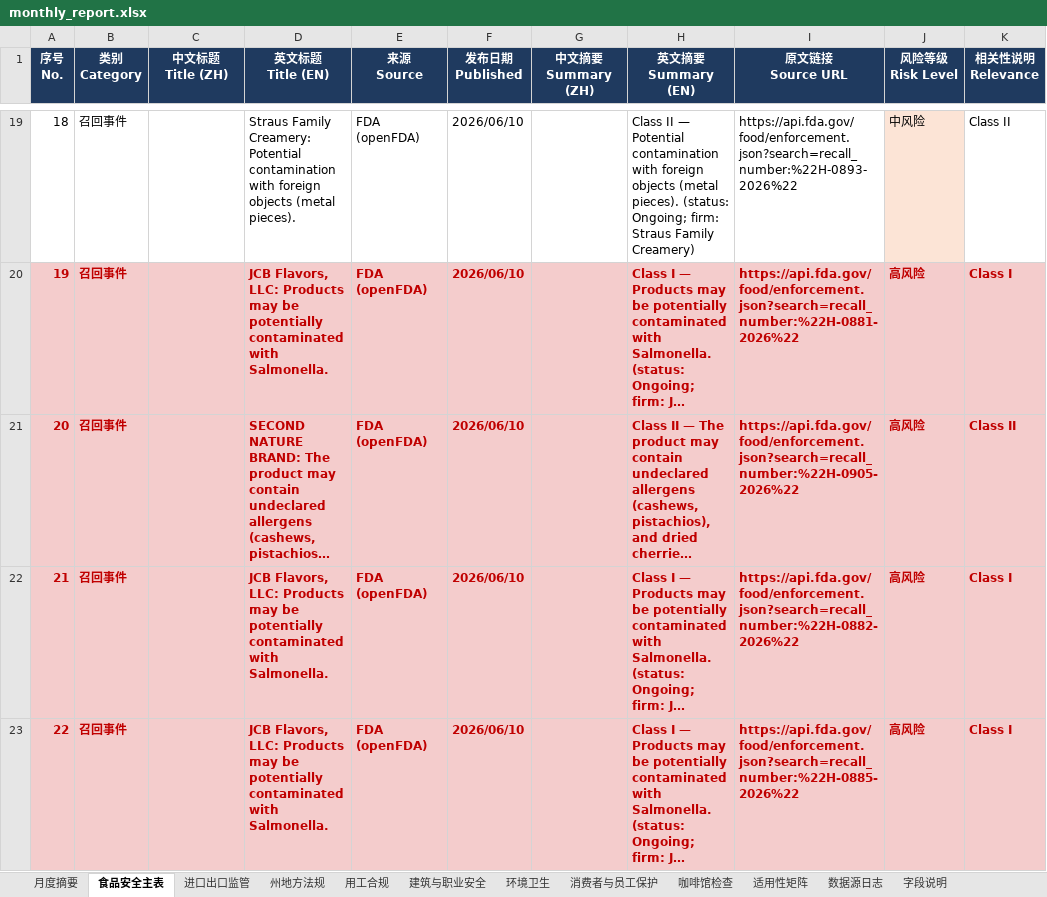
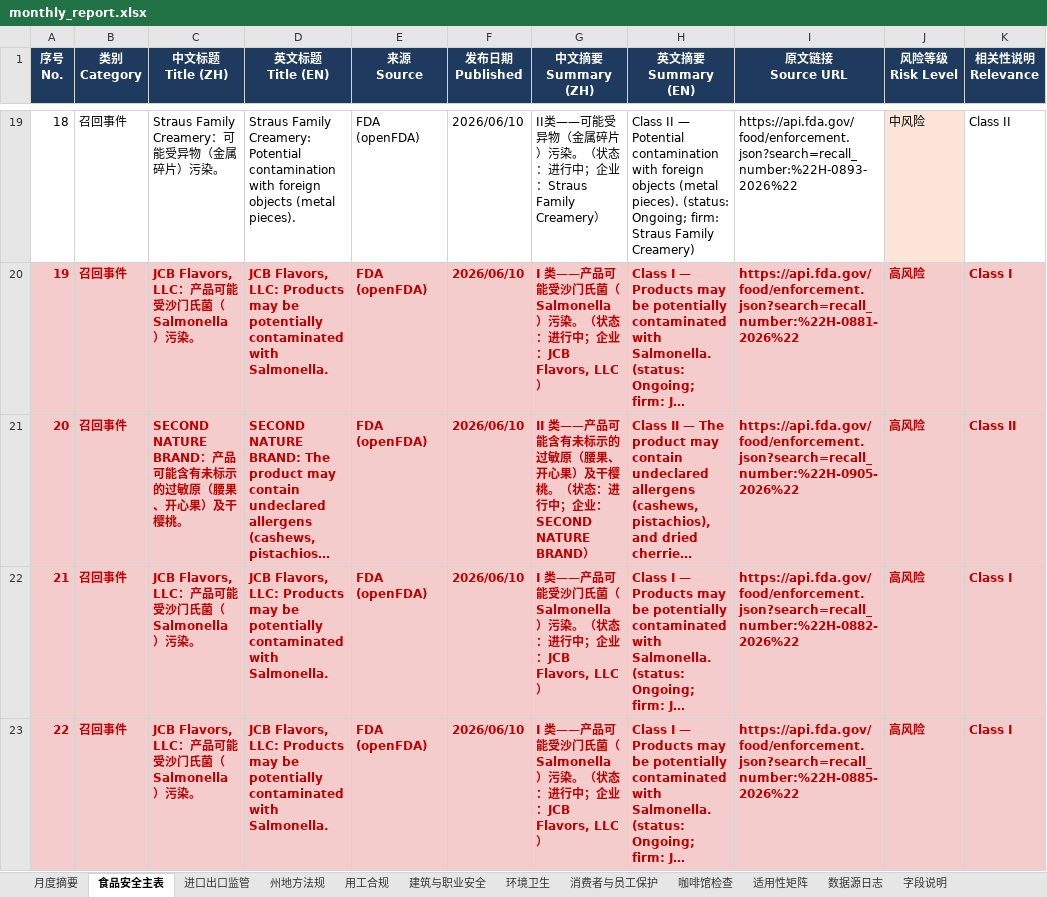
Before and after one commit to xiangyuzeng/qa_dashboard, an Excel workbook: public/exports/monthly_report.xlsx, sheet 食品安全主表, drawn as a sheet; only a part is shown, gaps mark what is left out; long unchanged cells end in …; values as stored, in another font and other column widths than the file's, no borders; the diff covers the shown part only; the diff names each change by its address in the sheet, - before the commit and + after, or states it on an @@ line.

```diff
--- a/public/exports/monthly_report.xlsx (sheet 食品安全主表)
+++ b/public/exports/monthly_report.xlsx (sheet 食品安全主表)
-C19 (中文标题 Title (ZH)): (empty)
+C19 (中文标题 Title (ZH)): Straus Family Creamery：可能受异物（金属碎片）污染。
-G19 (中文摘要 Summary (ZH)): (empty)
+G19 (中文摘要 Summary (ZH)): II类——可能受异物（金属碎片）污染。（状态：进行中；企业：Straus Family Creamery）
-C20 (中文标题 Title (ZH)): (empty)
+C20 (中文标题 Title (ZH)): JCB Flavors, LLC：产品可能受沙门氏菌（Salmonella）污染。
-G20 (中文摘要 Summary (ZH)): (empty)
+G20 (中文摘要 Summary (ZH)): I 类——产品可能受沙门氏菌（Salmonella）污染。（状态：进行中；企业：JCB Flavors, LLC）
-C21 (中文标题 Title (ZH)): (empty)
+C21 (中文标题 Title (ZH)): SECOND NATURE BRAND：产品可能含有未标示的过敏原（腰果、开心果）及干樱桃。
-G21 (中文摘要 Summary (ZH)): (empty)
+G21 (中文摘要 Summary (ZH)): II 类——产品可能含有未标示的过敏原（腰果、开心果）及干樱桃。（状态：进行中；企业：SECOND NATURE BRAND）
-C22:C23 (中文标题 Title (ZH)): (empty)
+C22:C23 (中文标题 Title (ZH)): JCB Flavors, LLC：产品可能受沙门氏菌（Salmonella）污染。
-G22:G23 (中文摘要 Summary (ZH)): (empty)
+G22:G23 (中文摘要 Summary (ZH)): I 类——产品可能受沙门氏菌（Salmonella）污染。（状态：进行中；企业：JCB Flavors, LLC）
```
Also changed, not shown: 322 edited cells elsewhere in this sheet, sheet 进口出口监管, sheet 州地方法规, 11 other files.
